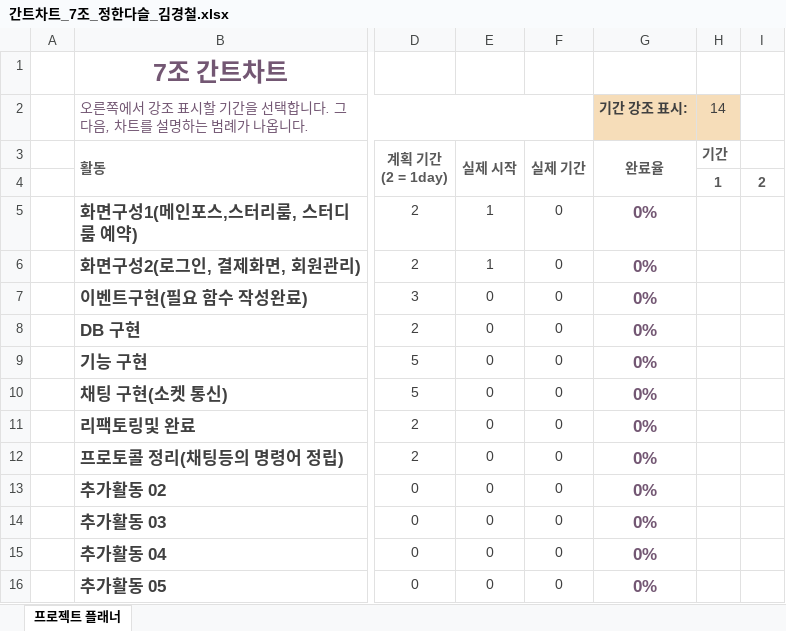
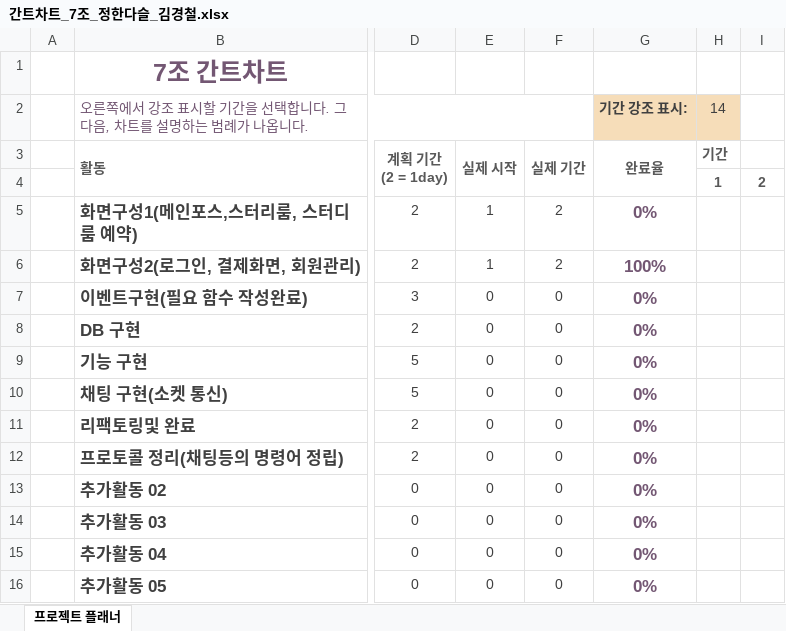
Before and after one commit to rudcjf/StudyRoom, an Excel workbook: 간트차트_7조_정한다슬_김경철.xlsx, sheet 프로젝트 플래너, drawn as a sheet; only a part is shown, gaps mark what is left out; values as stored, in another font and other column widths than the file's, no borders; conditional formats not drawn; the diff names each change by its address in the sheet, - before the commit and + after, or states it on an @@ line.

Commit message:
간트차트 02:57 /김경철 수정
진행상황변경

```diff
--- a/간트차트_7조_정한다슬_김경철.xlsx (sheet 프로젝트 플래너)
+++ b/간트차트_7조_정한다슬_김경철.xlsx (sheet 프로젝트 플래너)
-F5:F6: 0
+F5:F6: 2
-G6 (기간 강조 표시:): 0%
+G6 (기간 강조 표시:): 100%
```
